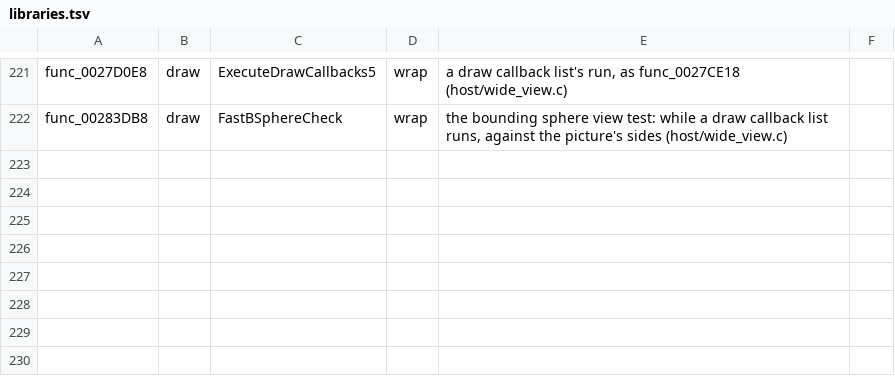
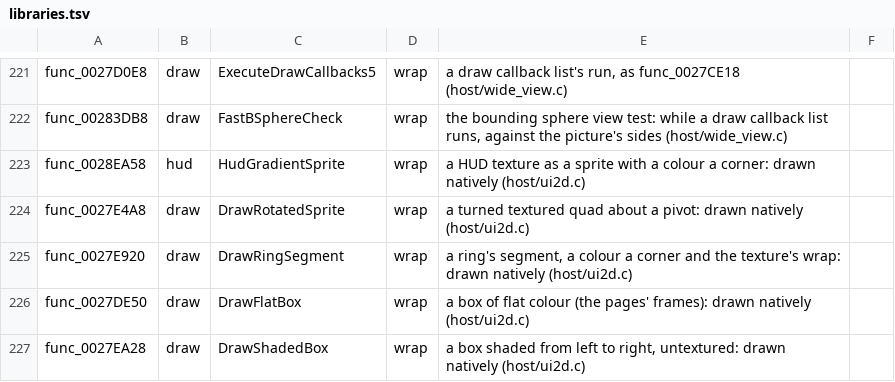
Before and after one commit to OpenRAC/OpenRAC, a TSV file: port/game/rac2-ntsc/libraries.tsv, drawn as a sheet; only a part is shown, gaps mark what is left out.

Commit message:
feat(port/rac2-ntsc): the HUD's gradients, turned sprites, ring segments and the pages' boxes drawn natively
UI records gain a colour a corner, shading, flat colour and the texture's wrap (off unless set, so rac1's draw as before). func_0027EAE8 called a hashed alias of func_0027EA28 that had no C in the port: a game.json rewrite names the routine itself.

```diff
--- a/port/game/rac2-ntsc/libraries.tsv
+++ b/port/game/rac2-ntsc/libraries.tsv
@@ -222 +222,6 @@ func_0027D0E8	draw	ExecuteDrawCallbacks5	wrap	a draw callback list's run, as fun
 func_00283DB8	draw	FastBSphereCheck	wrap	the bounding sphere view test: while a draw callback list runs, against the picture's sides (host/wide_view.c)
+func_0028EA58	hud	HudGradientSprite	wrap	a HUD texture as a sprite with a colour a corner: drawn natively (host/ui2d.c)
+func_0027E4A8	draw	DrawRotatedSprite	wrap	a turned textured quad about a pivot: drawn natively (host/ui2d.c)
+func_0027E920	draw	DrawRingSegment	wrap	a ring's segment, a colour a corner and the texture's wrap: drawn natively (host/ui2d.c)
+func_0027DE50	draw	DrawFlatBox	wrap	a box of flat colour (the pages' frames): drawn natively (host/ui2d.c)
+func_0027EA28	draw	DrawShadedBox	wrap	a box shaded from left to right, untextured: drawn natively (host/ui2d.c)
```
Also changed, not shown: 7 other files.
